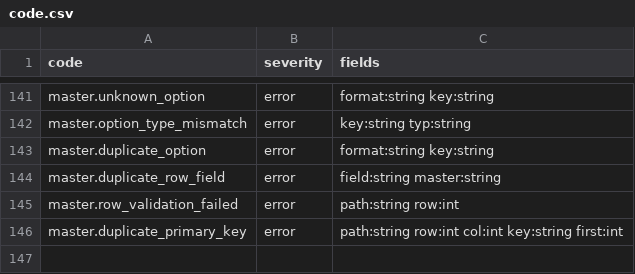
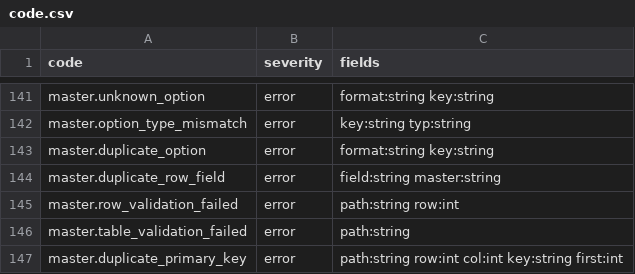
Before and after one commit to masterbelt/masterbelt, a CSV file: pkg/diagnostic/code.csv, drawn as a sheet; only a part is shown, gaps mark what is left out.

```diff
--- a/pkg/diagnostic/code.csv
+++ b/pkg/diagnostic/code.csv
@@ -145,2 +145,3 @@ master.duplicate_row_field,error,field:string master:string
 master.row_validation_failed,error,path:string row:int
+master.table_validation_failed,error,path:string
 master.duplicate_primary_key,error,path:string row:int col:int key:string first:int
```
Also changed, not shown: pkg/diagnostic/messages/en.csv, pkg/diagnostic/messages/ja.csv, 35 other files.
